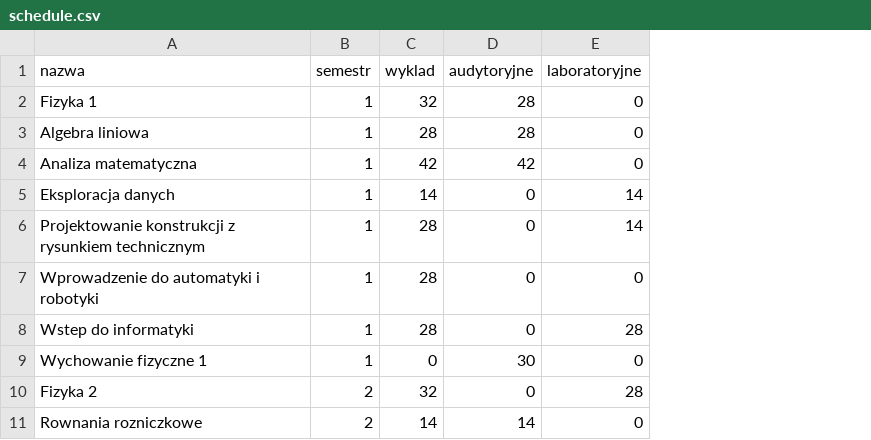
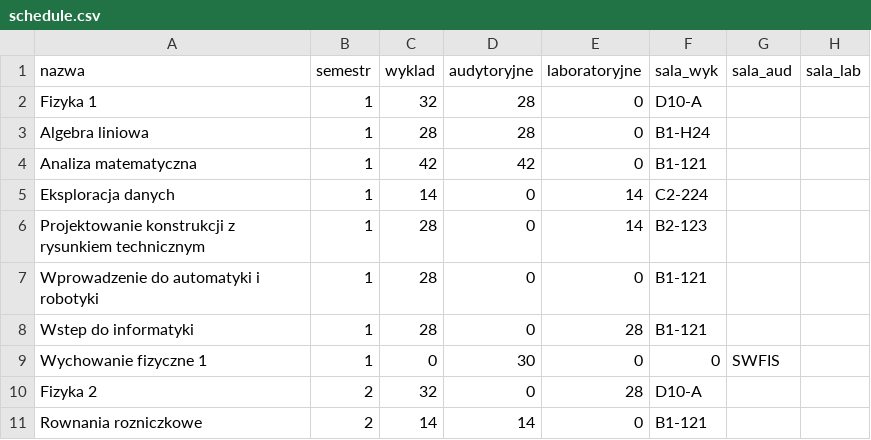
Before and after one commit to dominik-air/timetable-scheduler, a CSV file: schedule.csv, drawn as a sheet; only a part is shown; the diff names each change by its address in the sheet, - before the commit and + after, or states it on an @@ line.

Commit message:
schedule semestr 5 dane

```diff
--- a/schedule.csv
+++ b/schedule.csv
+column F (sala_wyk), rows 2-11: D10-A | B1-H24 | B1-121 | C2-224 | B2-123 | B1-121 | B1-121 | 0 | D10-A | B1-121
+column G (sala_aud), row 9: SWFIS
+column H (sala_lab), empty
```
Also changed, not shown: 4 other files.
